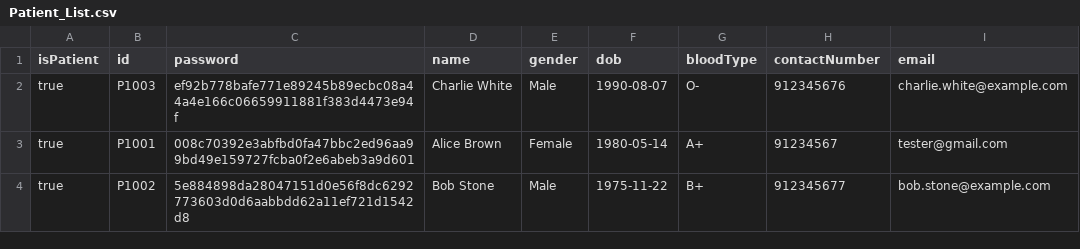
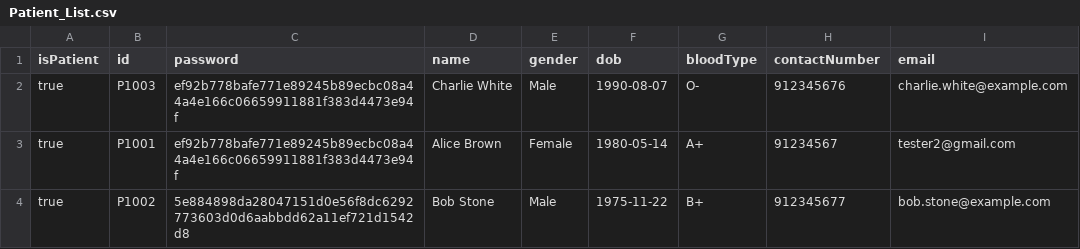
Before and after one commit to bryantan285/SC2002-Group-1, a CSV file: Project/data/Patient_List.csv, drawn as a sheet.

```diff
--- a/Project/data/Patient_List.csv
+++ b/Project/data/Patient_List.csv
@@ -2,3 +2,3 @@ isPatient,id,password,name,gender,dob,bloodType,contactNumber,email
 true,P1003,ef92b778bafe771e89245b89ecbc08a44a4e166c06659911881f383d4473e94f,Charlie White,Male,1990-08-07,O-,912345676,charlie.white@example.com
-true,P1001,008c70392e3abfbd0fa47bbc2ed96aa99bd49e159727fcba0f2e6abeb3a9d601,Alice Brown,Female,1980-05-14,A+,91234567,tester@gmail.com
+true,P1001,ef92b778bafe771e89245b89ecbc08a44a4e166c06659911881f383d4473e94f,Alice Brown,Female,1980-05-14,A+,91234567,tester2@gmail.com
 true,P1002,5e884898da28047151d0e56f8dc6292773603d0d6aabbdd62a11ef721d1542d8,Bob Stone,Male,1975-11-22,B+,912345677,bob.stone@example.com
```
Also changed, not shown: Project/data/Appointment_List.csv, Project/data/Medicine_List.csv, 11 other files.
